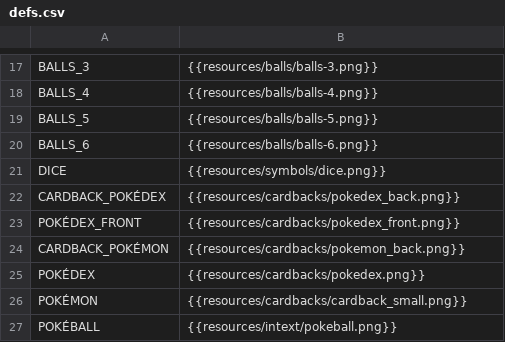
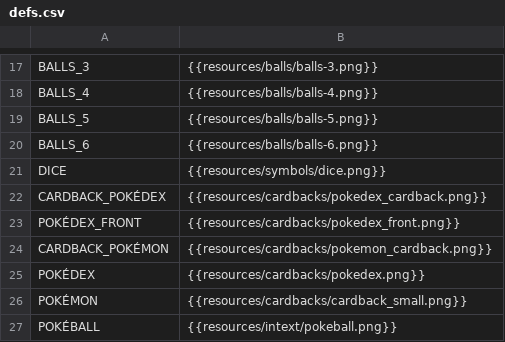
Before and after one commit to ProdigySim/pokespan-cards, a CSV file: defs.csv, drawn as a sheet; only a part is shown, gaps mark what is left out.

```diff
--- a/defs.csv
+++ b/defs.csv
@@ -21,5 +21,5 @@ BALLS_6,{{resources/balls/balls-6.png}}
 DICE,{{resources/symbols/dice.png}}
-CARDBACK_POKÉDEX,{{resources/cardbacks/pokedex_back.png}}
+CARDBACK_POKÉDEX,{{resources/cardbacks/pokedex_cardback.png}}
 POKÉDEX_FRONT,{{resources/cardbacks/pokedex_front.png}}
-CARDBACK_POKÉMON,{{resources/cardbacks/pokemon_back.png}}
+CARDBACK_POKÉMON,{{resources/cardbacks/pokemon_cardback.png}}
 POKÉDEX,{{resources/cardbacks/pokedex.png}}
```
Also changed, not shown: data/cards.csv, 8 other files.
